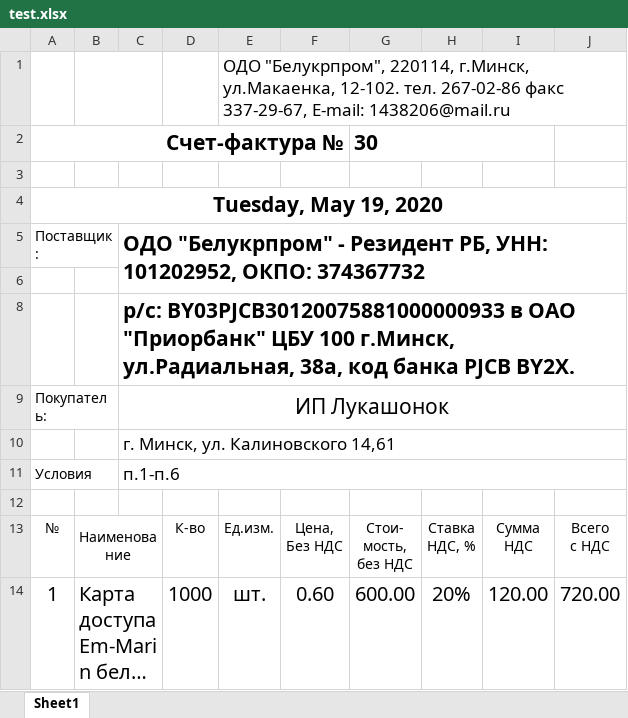
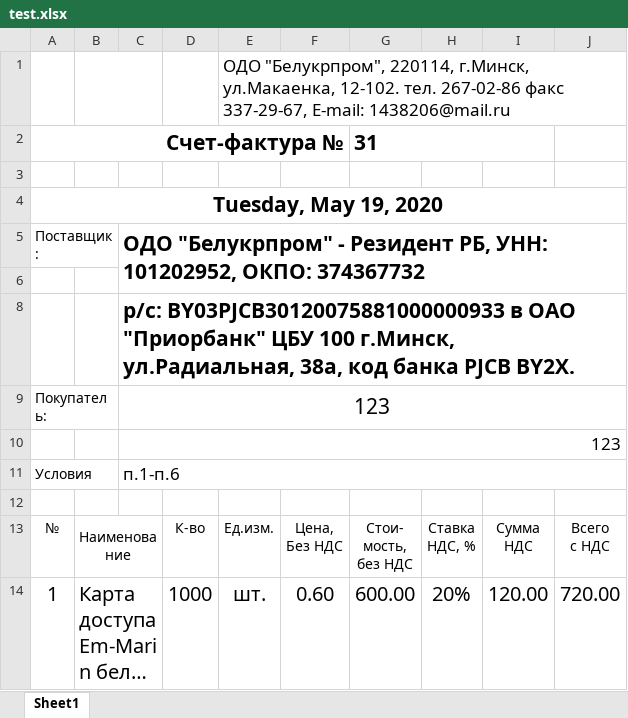
Before and after one commit to Jeszpy/BUP_bot, an Excel workbook: xlsx/test.xlsx, sheet Sheet1, drawn as a sheet; only a part is shown; long unchanged cells end in …; values as stored, in another font and other column widths than the file's, no borders; charts and pictures not drawn; the diff names each change by its address in the sheet, - before the commit and + after, or states it on an @@ line.

```diff
--- a/xlsx/test.xlsx (sheet Sheet1)
+++ b/xlsx/test.xlsx (sheet Sheet1)
-G2: 30
+G2: 31
-C9: ИП Лукашонок
+C9: 123
-C10: г. Минск, ул. Калиновского 14,61
+C10: 123
```
Also changed, not shown: 3 other files.
